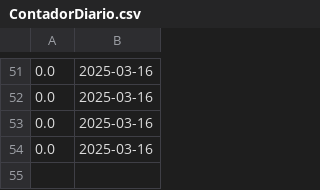
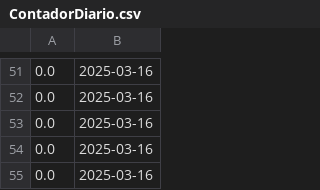
Before and after one commit to jesusBeltran79/ParqueaderoPROG, a CSV file: data/ContadorDiario.csv, drawn as a sheet; only a part is shown, gaps mark what is left out; the diff names each change by its address in the sheet, - before the commit and + after, or states it on an @@ line.

```diff
--- a/data/ContadorDiario.csv
+++ b/data/ContadorDiario.csv
+row 55: 0.0 | 2025-03-16
```
Also changed, not shown: 1 other file.
